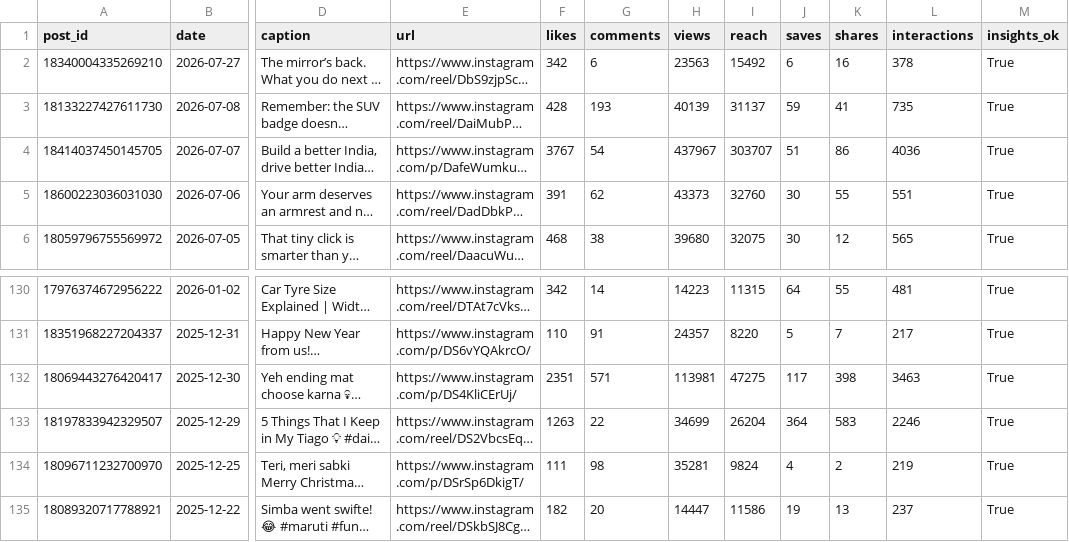
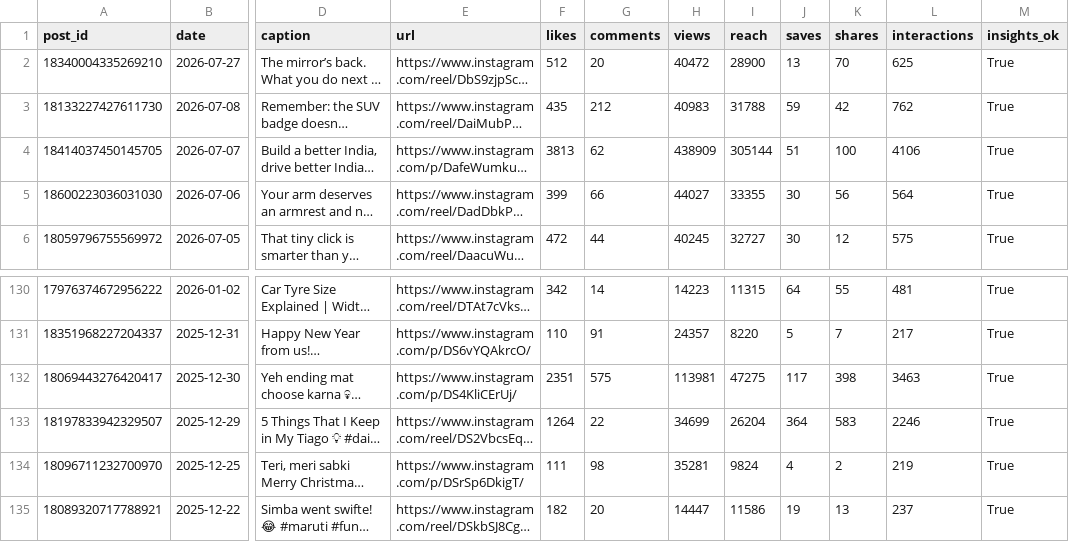
Before and after one commit to Setiavipul-78/cars24-brand-dashboard, a CSV file: data/instagram_cars24_india_posts.csv, drawn as a sheet; only a part is shown, gaps mark what is left out; long unchanged cells end in …; the diff covers the shown part only; the diff names each change by its address in the sheet, - before the commit and + after, or states it on an @@ line.

```diff
--- a/data/instagram_cars24_india_posts.csv
+++ b/data/instagram_cars24_india_posts.csv
-F2 (likes): 342
+F2 (likes): 512
-G2 (comments): 6
+G2 (comments): 20
-H2 (views): 23563
+H2 (views): 40472
-I2 (reach): 15492
+I2 (reach): 28900
-J2 (saves): 6
+J2 (saves): 13
-K2 (shares): 16
+K2 (shares): 70
-L2 (interactions): 378
+L2 (interactions): 625
-F3 (likes): 428
+F3 (likes): 435
-G3 (comments): 193
+G3 (comments): 212
-H3 (views): 40139
+H3 (views): 40983
-I3 (reach): 31137
+I3 (reach): 31788
-K3 (shares): 41
+K3 (shares): 42
-L3 (interactions): 735
+L3 (interactions): 762
-F4 (likes): 3767
+F4 (likes): 3813
-G4 (comments): 54
+G4 (comments): 62
-H4 (views): 437967
+H4 (views): 438909
-I4 (reach): 303707
+I4 (reach): 305144
-K4 (shares): 86
+K4 (shares): 100
-L4 (interactions): 4036
+L4 (interactions): 4106
-F5 (likes): 391
+F5 (likes): 399
-G5 (comments): 62
+G5 (comments): 66
-H5 (views): 43373
+H5 (views): 44027
-I5 (reach): 32760
+I5 (reach): 33355
-K5 (shares): 55
+K5 (shares): 56
-L5 (interactions): 551
+L5 (interactions): 564
-F6 (likes): 468
+F6 (likes): 472
-G6 (comments): 38
+G6 (comments): 44
-H6 (views): 39680
+H6 (views): 40245
-I6 (reach): 32075
+I6 (reach): 32727
-L6 (interactions): 565
+L6 (interactions): 575
-G132 (comments): 571
+G132 (comments): 575
-F133 (likes): 1263
+F133 (likes): 1264
```
Also changed, not shown: 152 edited cells elsewhere in this file, data/instagram_cars24_au_posts.csv, data/instagram_cars24_uae_posts.csv, 25 other files.
